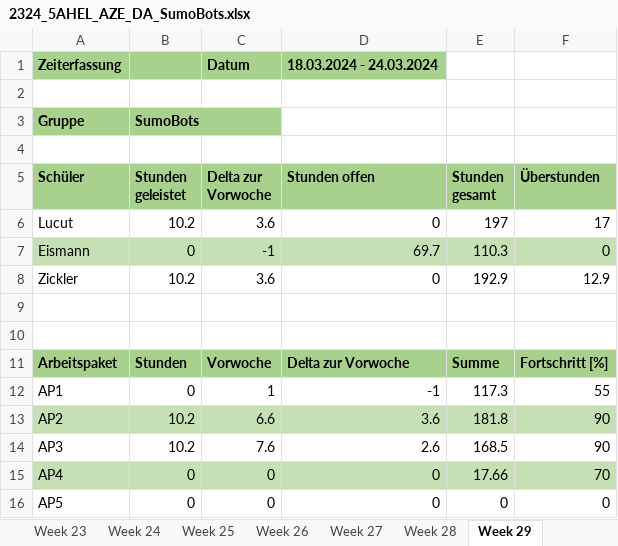
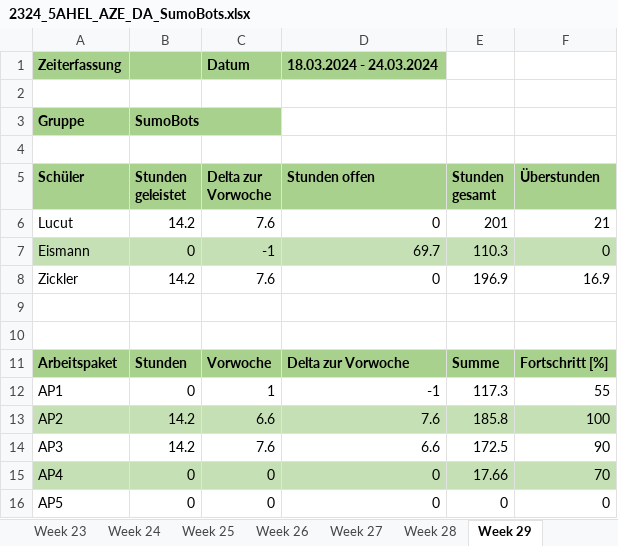
Before and after one commit to RoteRuebe/diplomarbeit, an Excel workbook: 2324_5AHEL_AZE_DA_SumoBots.xlsx, sheet Week 29, drawn as a sheet; values as stored, in another font and other column widths than the file's, no borders; charts and pictures not drawn; the diff names each change by its address in the sheet, - before the commit and + after, or states it on an @@ line.

```diff
--- a/2324_5AHEL_AZE_DA_SumoBots.xlsx (sheet Week 29)
+++ b/2324_5AHEL_AZE_DA_SumoBots.xlsx (sheet Week 29)
-B6 (Stunden geleistet): 10.2
+B6 (Stunden geleistet): 14.2
-C6 (Delta zur Vorwoche): 3.6
+C6 (Delta zur Vorwoche): 7.6
-E6 (Stunden gesamt): 197
+E6 (Stunden gesamt): 201
-F6 (Überstunden): 17
+F6 (Überstunden): 21
-B8 (Stunden geleistet): 10.2
+B8 (Stunden geleistet): 14.2
-C8 (Delta zur Vorwoche): 3.6
+C8 (Delta zur Vorwoche): 7.6
-E8 (Stunden gesamt): 192.9
+E8 (Stunden gesamt): 196.9
-F8 (Überstunden): 12.9
+F8 (Überstunden): 16.9
-B13:B14 (Stunden geleistet): 10.2
+B13:B14 (Stunden geleistet): 14.2
-D13 (Stunden offen): 3.6
+D13 (Stunden offen): 7.6
-E13 (Stunden gesamt): 181.8
+E13 (Stunden gesamt): 185.8
-F13 (Überstunden): 90
+F13 (Überstunden): 100
-D14 (Stunden offen): 2.6
+D14 (Stunden offen): 6.6
-E14 (Stunden gesamt): 168.5
+E14 (Stunden gesamt): 172.5
```
Also changed, not shown: sheet AZE, charts or pictures, 1 other file.
